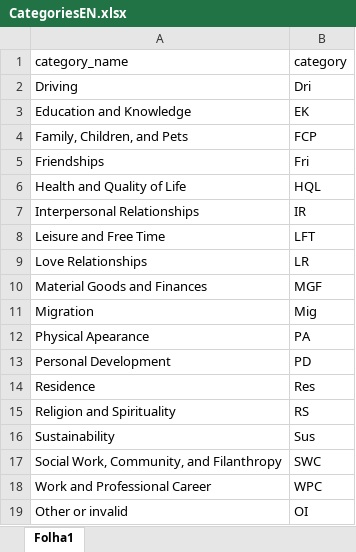
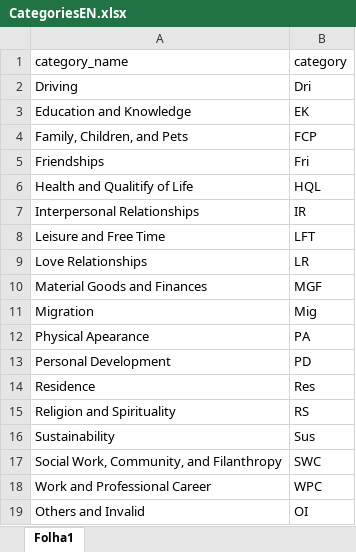
Before and after one commit to monogkai/life-project-questionnaire, an Excel workbook: Categories/CategoriesEN.xlsx, sheet Folha1, drawn as a sheet; values as stored, in another font and other column widths than the file's, no borders; charts and pictures not drawn; the diff names each change by its address in the sheet, - before the commit and + after, or states it on an @@ line.

```diff
--- a/Categories/CategoriesEN.xlsx (sheet Folha1)
+++ b/Categories/CategoriesEN.xlsx (sheet Folha1)
-A6 (category_name): Health and Quality of Life
+A6 (category_name): Health and Qualitify of Life
-A19 (category_name): Other or invalid
+A19 (category_name): Others and Invalid
```
Also changed, not shown: 5 other files.
